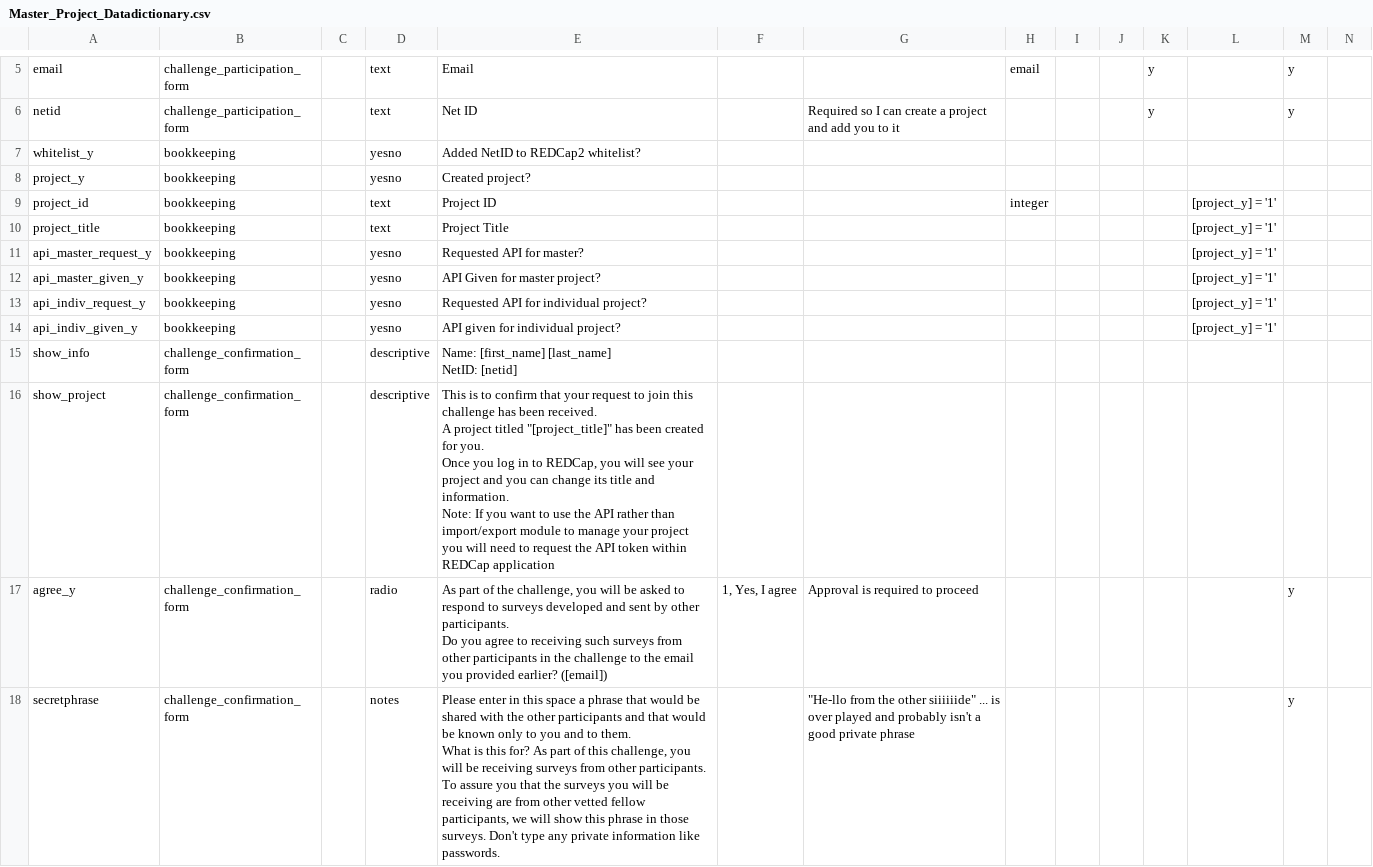
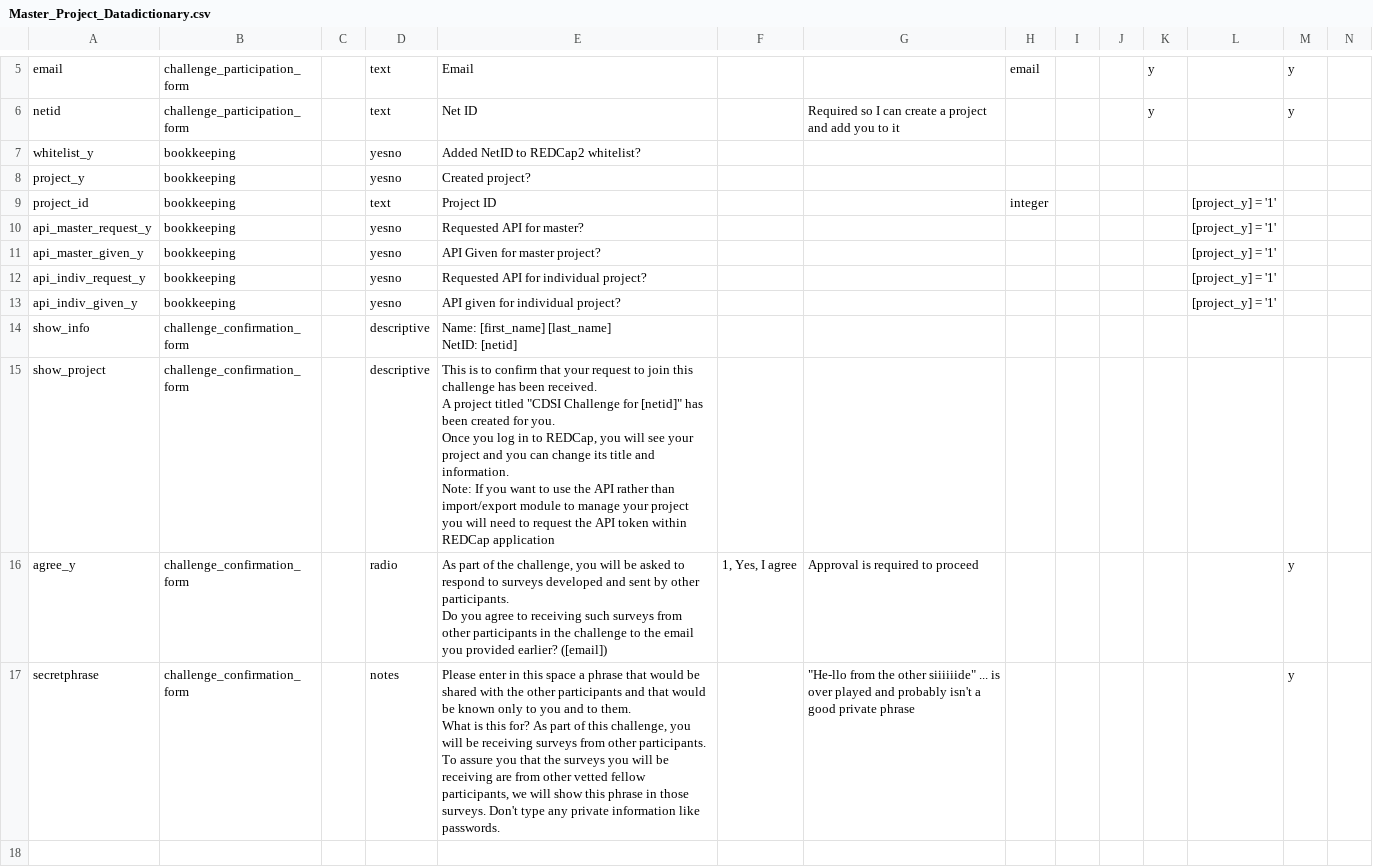
Before and after one commit to firaswehbe/2015_CDSI_RC_Challenge, a CSV file: resources/Master_Project_Datadictionary.csv, drawn as a sheet; only a part is shown, gaps mark what is left out; removed rows and columns are numbered as before the commit, all else as after; rows hold the shown columns only; the diff names each change by its address in the sheet, - before the commit and + after, or states it on an @@ line.

Commit message:
Remove project title and go by project ID only.

```diff
--- a/resources/Master_Project_Datadictionary.csv
+++ b/resources/Master_Project_Datadictionary.csv
-row 10: project_title | bookkeeping |  | text | Project Title |  |  |  |  |  |  | [project_y] = '1'
-E15: …project titled "[project_title]" has been…
+E15: …project titled "CDSI Challenge for [netid]" has been…
```
